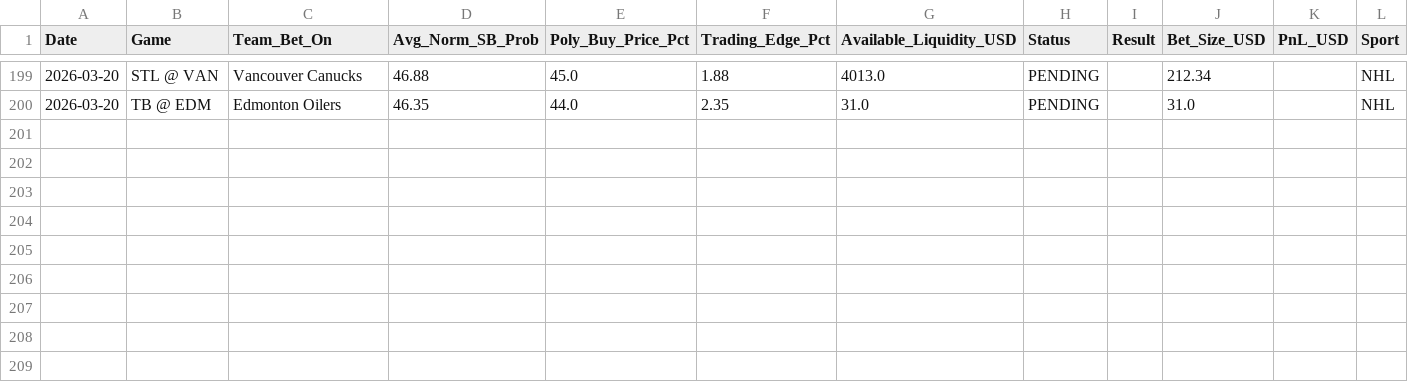
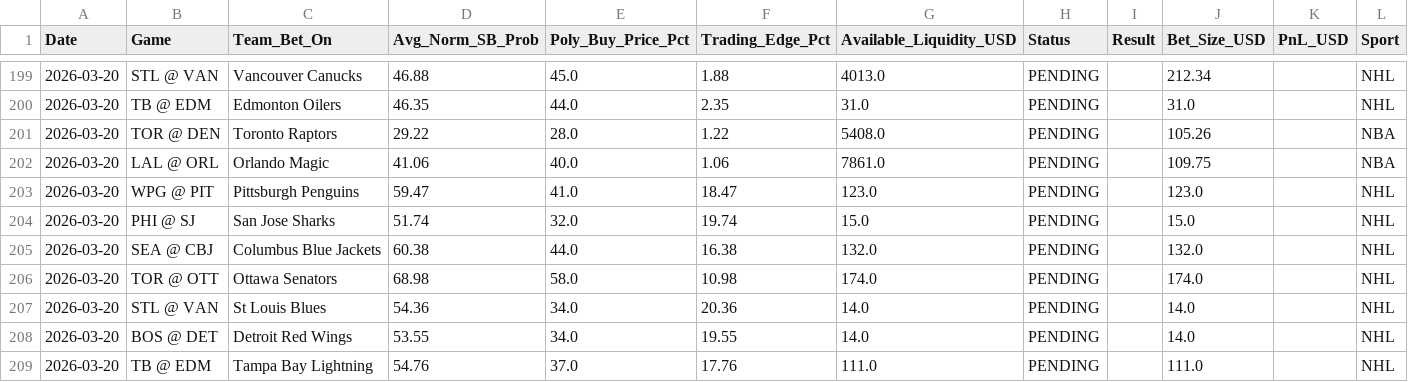
Before and after one commit to pmatorras/poly-bot, a CSV file: data/paper_trades.csv, drawn as a sheet; only a part is shown, gaps mark what is left out.

```diff
--- a/data/paper_trades.csv
+++ b/data/paper_trades.csv
@@ -200 +200,10 @@ Date,Game,Team_Bet_On,Avg_Norm_SB_Prob,Poly_Buy_Price_Pct,Trading_Edge_Pct,Avail
 2026-03-20,TB @ EDM,Edmonton Oilers,46.35,44.0,2.35,31.0,PENDING,,31.0,,NHL
+2026-03-20,TOR @ DEN,Toronto Raptors,29.22,28.0,1.22,5408.0,PENDING,,105.26,,NBA
+2026-03-20,LAL @ ORL,Orlando Magic,41.06,40.0,1.06,7861.0,PENDING,,109.75,,NBA
+2026-03-20,WPG @ PIT,Pittsburgh Penguins,59.47,41.0,18.47,123.0,PENDING,,123.0,,NHL
+2026-03-20,PHI @ SJ,San Jose Sharks,51.74,32.0,19.74,15.0,PENDING,,15.0,,NHL
+2026-03-20,SEA @ CBJ,Columbus Blue Jackets,60.38,44.0,16.38,132.0,PENDING,,132.0,,NHL
+2026-03-20,TOR @ OTT,Ottawa Senators,68.98,58.0,10.98,174.0,PENDING,,174.0,,NHL
+2026-03-20,STL @ VAN,St Louis Blues,54.36,34.0,20.36,14.0,PENDING,,14.0,,NHL
+2026-03-20,BOS @ DET,Detroit Red Wings,53.55,34.0,19.55,14.0,PENDING,,14.0,,NHL
+2026-03-20,TB @ EDM,Tampa Bay Lightning,54.76,37.0,17.76,111.0,PENDING,,111.0,,NHL
```
